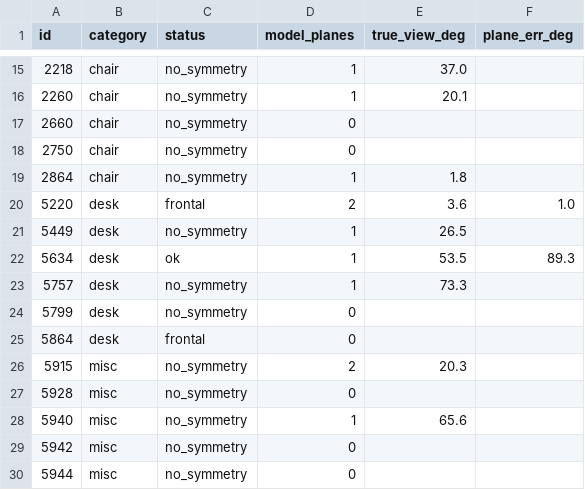
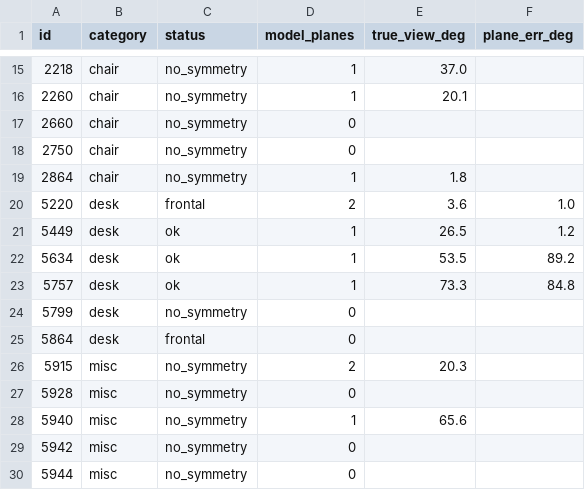
Before and after one commit to jaspek/single-image-3d, a CSV file: results/symmetry_plane.csv, drawn as a sheet; only a part is shown, gaps mark what is left out; the diff covers the shown part only.

```diff
--- a/results/symmetry_plane.csv
+++ b/results/symmetry_plane.csv
@@ -20,5 +20,5 @@ id,category,status,model_planes,true_view_deg,plane_err_deg
 5220,desk,frontal,2,3.6,1.0
-5449,desk,no_symmetry,1,26.5,
-5634,desk,ok,1,53.5,89.3
-5757,desk,no_symmetry,1,73.3,
+5449,desk,ok,1,26.5,1.2
+5634,desk,ok,1,53.5,89.2
+5757,desk,ok,1,73.3,84.8
 5799,desk,no_symmetry,0,,
```
Also changed, not shown: 20 edited cells elsewhere in this file, results/shape/symmetry.csv, results/shape/symmetry_hull.csv, 15 other files.
